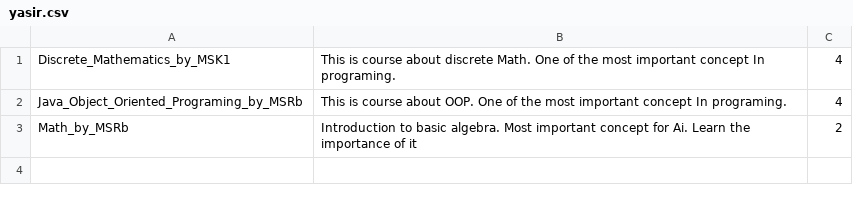
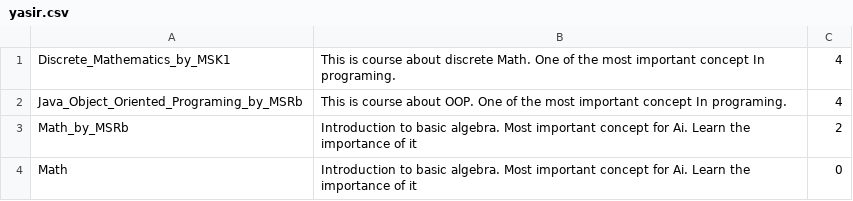
Before and after one commit to md-yasir-arafat/Online-Quiz-Application, a CSV file: QuizApp/src/main/resources/studentInfo/yasir.csv, drawn as a sheet.

```diff
--- a/QuizApp/src/main/resources/studentInfo/yasir.csv
+++ b/QuizApp/src/main/resources/studentInfo/yasir.csv
@@ -3 +3,2 @@ Java_Object_Oriented_Programing_by_MSRb,"This is course about OOP. One of the mo
 Math_by_MSRb,"Introduction to basic algebra. Most important concept for Ai. Learn the importance of it",2
+Math,"Introduction to basic algebra. Most important concept for Ai. Learn the importance of it",0
```
Also changed, not shown: 3 other files.
